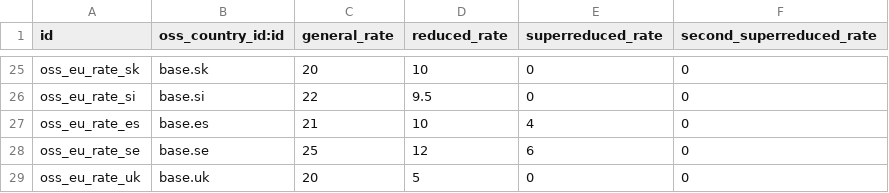
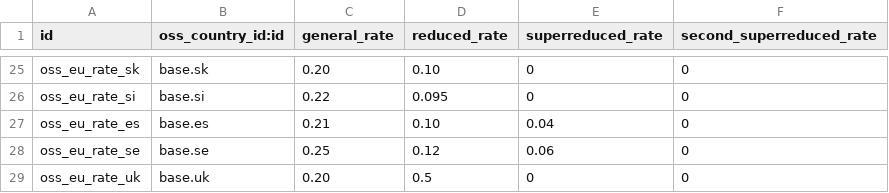
Before and after one commit to OCA/account-fiscal-rule, a CSV file: l10n_eu_oss/data/oss.tax.rate.csv, drawn as a sheet; only a part is shown, gaps mark what is left out; the diff covers the shown part only; the diff names each change by its address in the sheet, - before the commit and + after, or states it on an @@ line.

```diff
--- a/l10n_eu_oss/data/oss.tax.rate.csv
+++ b/l10n_eu_oss/data/oss.tax.rate.csv
-C25 (general_rate): 20
+C25 (general_rate): 0.20
-D25 (reduced_rate): 10
+D25 (reduced_rate): 0.10
-C26 (general_rate): 22
+C26 (general_rate): 0.22
-D26 (reduced_rate): 9.5
+D26 (reduced_rate): 0.095
-C27 (general_rate): 21
+C27 (general_rate): 0.21
-D27 (reduced_rate): 10
+D27 (reduced_rate): 0.10
-E27 (superreduced_rate): 4
+E27 (superreduced_rate): 0.04
-C28 (general_rate): 25
+C28 (general_rate): 0.25
-D28 (reduced_rate): 12
+D28 (reduced_rate): 0.12
-E28 (superreduced_rate): 6
+E28 (superreduced_rate): 0.06
-C29 (general_rate): 20
+C29 (general_rate): 0.20
-D29 (reduced_rate): 5
+D29 (reduced_rate): 0.5
```
Also changed, not shown: 67 edited cells elsewhere in this file, 11 other files.
